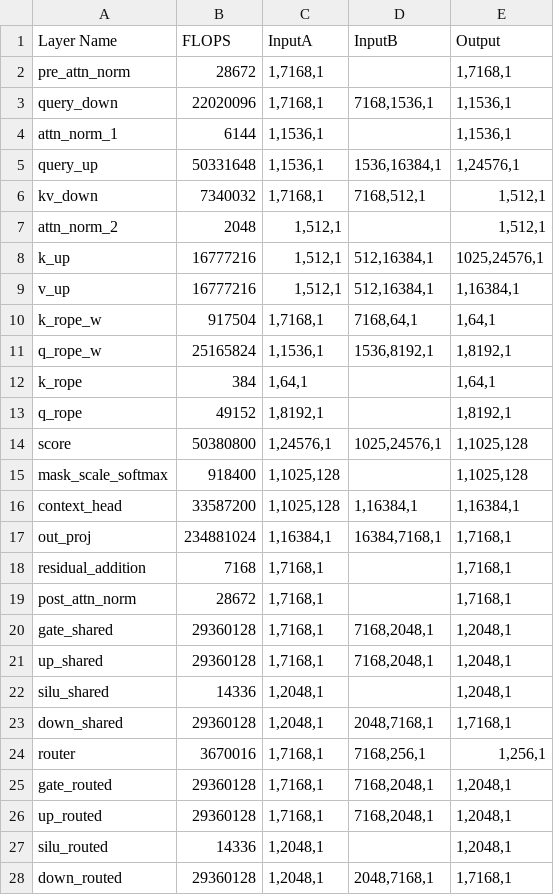
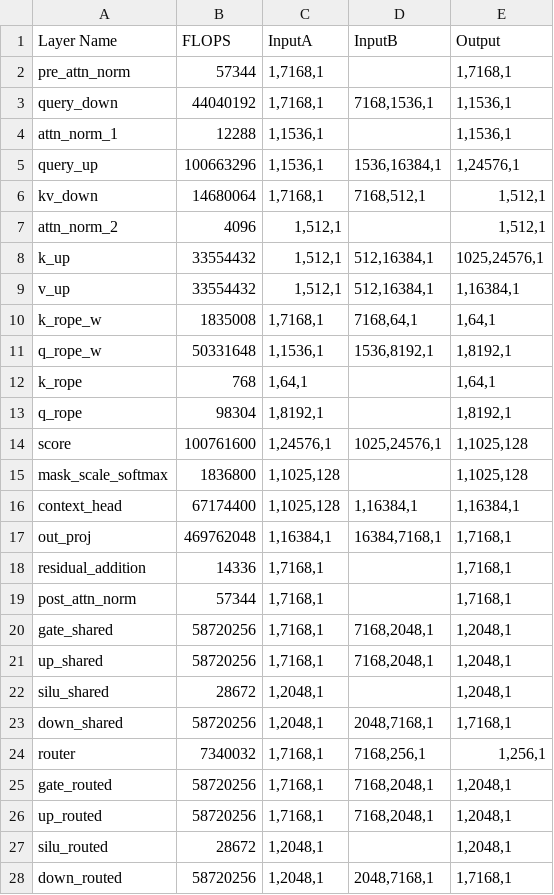
Before and after one commit to younjoo0614/llmflops, a CSV file: result/deepseek_base_decode_moe.csv, drawn as a sheet; only a part is shown; the diff covers the shown part only.

Commit message:
remove decode stage iteration loop for speed optimization

```diff
--- a/result/deepseek_base_decode_moe.csv
+++ b/result/deepseek_base_decode_moe.csv
@@ -1,28 +1,28 @@
 Layer Name,FLOPS,InputA,InputB,Output
-pre_attn_norm,28672,"1,7168,1",,"1,7168,1"
-query_down,22020096,"1,7168,1","7168,1536,1","1,1536,1"
-attn_norm_1,6144,"1,1536,1",,"1,1536,1"
-query_up,50331648,"1,1536,1","1536,16384,1","1,24576,1"
-kv_down,7340032,"1,7168,1","7168,512,1","1,512,1"
-attn_norm_2,2048,"1,512,1",,"1,512,1"
-k_up,16777216,"1,512,1","512,16384,1","1025,24576,1"
-v_up,16777216,"1,512,1","512,16384,1","1,16384,1"
-k_rope_w,917504,"1,7168,1","7168,64,1","1,64,1"
-q_rope_w,25165824,"1,1536,1","1536,8192,1","1,8192,1"
-k_rope,384,"1,64,1",,"1,64,1"
-q_rope,49152,"1,8192,1",,"1,8192,1"
-score,50380800,"1,24576,1","1025,24576,1","1,1025,128"
-mask_scale_softmax,918400,"1,1025,128",,"1,1025,128"
-context_head,33587200,"1,1025,128","1,16384,1","1,16384,1"
-out_proj,234881024,"1,16384,1","16384,7168,1","1,7168,1"
-residual_addition,7168,"1,7168,1",,"1,7168,1"
-post_attn_norm,28672,"1,7168,1",,"1,7168,1"
-gate_shared,29360128,"1,7168,1","7168,2048,1","1,2048,1"
-up_shared,29360128,"1,7168,1","7168,2048,1","1,2048,1"
-silu_shared,14336,"1,2048,1",,"1,2048,1"
-down_shared,29360128,"1,2048,1","2048,7168,1","1,7168,1"
-router,3670016,"1,7168,1","7168,256,1","1,256,1"
-gate_routed,29360128,"1,7168,1","7168,2048,1","1,2048,1"
-up_routed,29360128,"1,7168,1","7168,2048,1","1,2048,1"
-silu_routed,14336,"1,2048,1",,"1,2048,1"
-down_routed,29360128,"1,2048,1","2048,7168,1","1,7168,1"
+pre_attn_norm,57344,"1,7168,1",,"1,7168,1"
+query_down,44040192,"1,7168,1","7168,1536,1","1,1536,1"
+attn_norm_1,12288,"1,1536,1",,"1,1536,1"
+query_up,100663296,"1,1536,1","1536,16384,1","1,24576,1"
+kv_down,14680064,"1,7168,1","7168,512,1","1,512,1"
+attn_norm_2,4096,"1,512,1",,"1,512,1"
+k_up,33554432,"1,512,1","512,16384,1","1025,24576,1"
+v_up,33554432,"1,512,1","512,16384,1","1,16384,1"
+k_rope_w,1835008,"1,7168,1","7168,64,1","1,64,1"
+q_rope_w,50331648,"1,1536,1","1536,8192,1","1,8192,1"
+k_rope,768,"1,64,1",,"1,64,1"
+q_rope,98304,"1,8192,1",,"1,8192,1"
+score,100761600,"1,24576,1","1025,24576,1","1,1025,128"
+mask_scale_softmax,1836800,"1,1025,128",,"1,1025,128"
+context_head,67174400,"1,1025,128","1,16384,1","1,16384,1"
+out_proj,469762048,"1,16384,1","16384,7168,1","1,7168,1"
+residual_addition,14336,"1,7168,1",,"1,7168,1"
+post_attn_norm,57344,"1,7168,1",,"1,7168,1"
+gate_shared,58720256,"1,7168,1","7168,2048,1","1,2048,1"
+up_shared,58720256,"1,7168,1","7168,2048,1","1,2048,1"
+silu_shared,28672,"1,2048,1",,"1,2048,1"
+down_shared,58720256,"1,2048,1","2048,7168,1","1,7168,1"
+router,7340032,"1,7168,1","7168,256,1","1,256,1"
+gate_routed,58720256,"1,7168,1","7168,2048,1","1,2048,1"
+up_routed,58720256,"1,7168,1","7168,2048,1","1,2048,1"
+silu_routed,28672,"1,2048,1",,"1,2048,1"
+down_routed,58720256,"1,2048,1","2048,7168,1","1,7168,1"
```
Also changed, not shown: 2 edited cells elsewhere in this file, result/deepseek_base_decode_dense.csv, result/deepseek_w_uk_first_decode_dense.csv, 3 other files.
